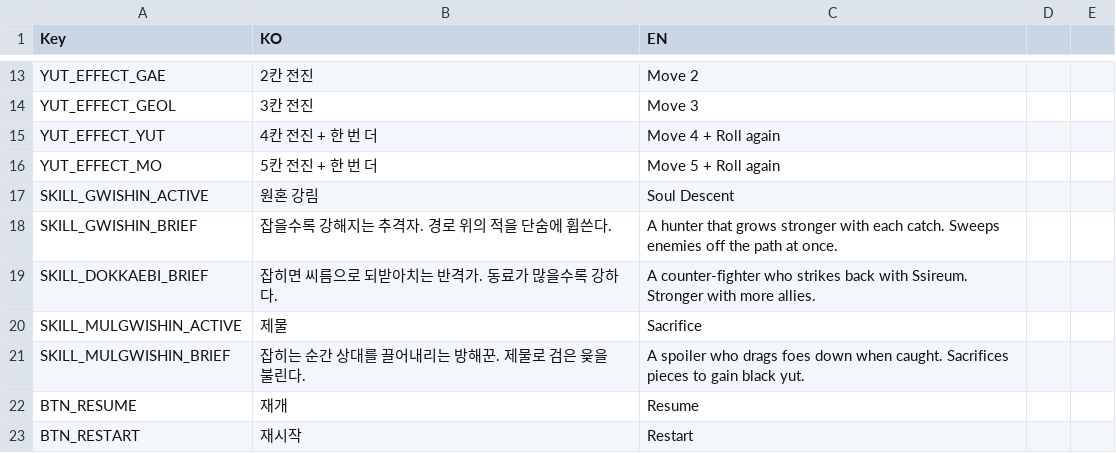
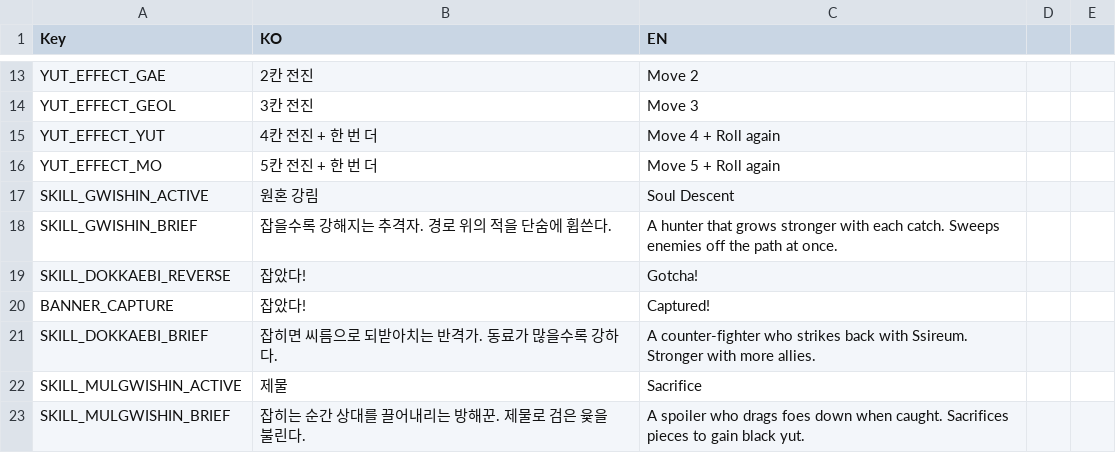
Before and after one commit to Devel-Rocket-ClassRoom/minigame-project-jinag8904, a CSV file: Assets/Resources/Localization/StringTable.csv, drawn as a sheet; only a part is shown, gaps mark what is left out; the shorter side is filled out with more unchanged rows; the diff names each change by its address in the sheet, - before the commit and + after, or states it on an @@ line.

```diff
--- a/Assets/Resources/Localization/StringTable.csv
+++ b/Assets/Resources/Localization/StringTable.csv
+row 19: SKILL_DOKKAEBI_REVERSE | 잡았다! | Gotcha!
+row 20: BANNER_CAPTURE | 잡았다! | Captured!
```
Also changed, not shown: 28 other files.
